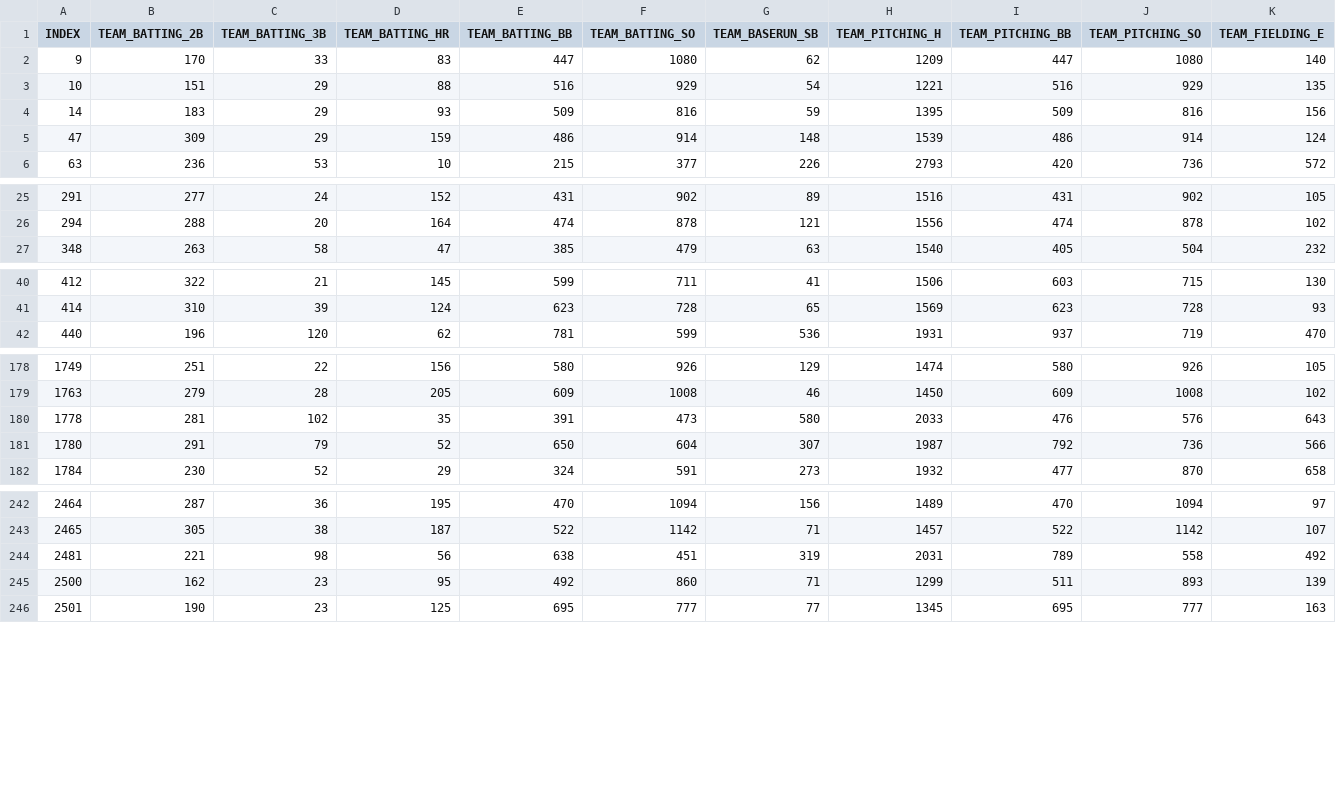
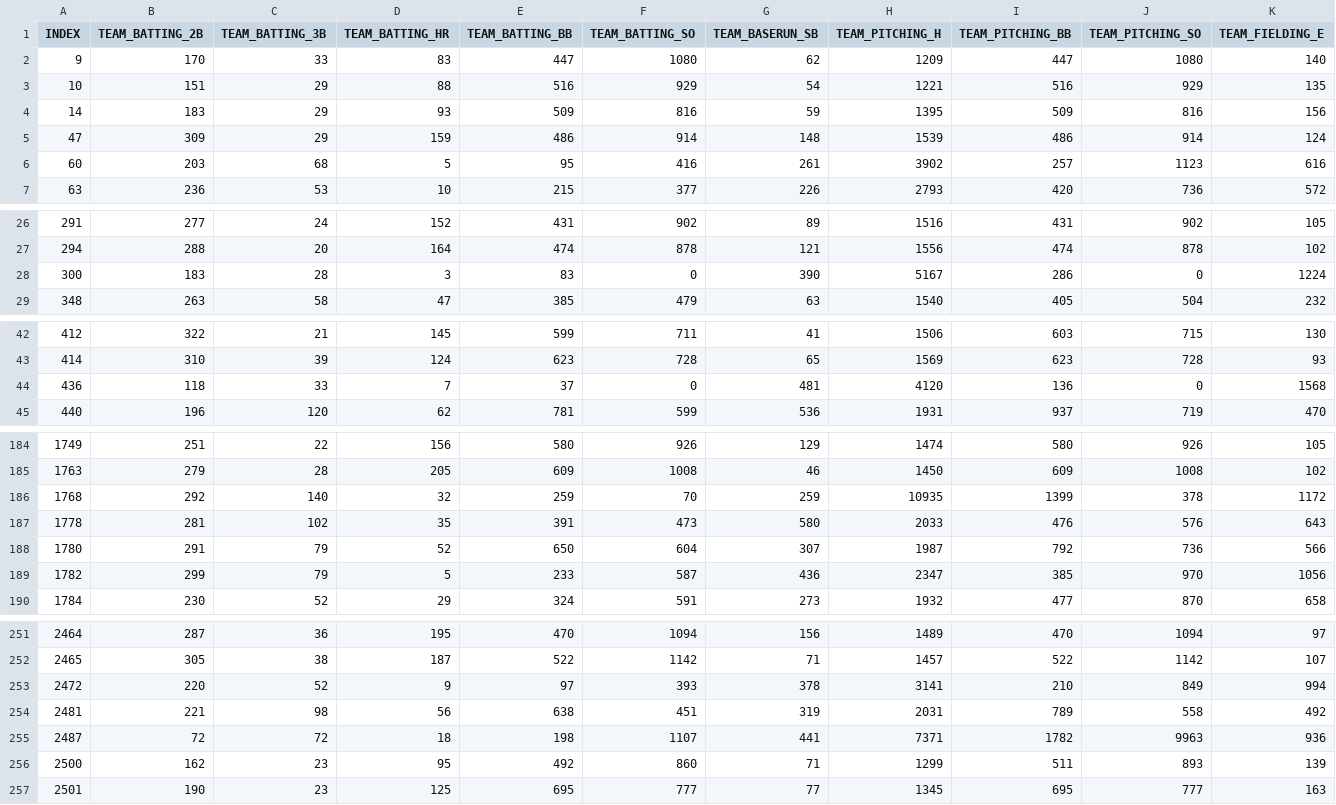
Before and after one commit to spsstudent15/2016-02-621, a CSV file: HW1-PRED-EVAL-ALLDATA.csv, drawn as a sheet; only a part is shown, gaps mark what is left out; rows hold the shown columns only; the diff covers the shown part only; the diff names each change by its address in the sheet, - before the commit and + after, or states it on an @@ line.

```diff
--- a/HW1-PRED-EVAL-ALLDATA.csv
+++ b/HW1-PRED-EVAL-ALLDATA.csv
+row 6: 60 | 203 | 68 | 5 | 95 | 416 | 261 | 3902 | 257 | 1123 | 616
+row 28: 300 | 183 | 28 | 3 | 83 | 0 | 390 | 5167 | 286 | 0 | 1224
+row 44: 436 | 118 | 33 | 7 | 37 | 0 | 481 | 4120 | 136 | 0 | 1568
+row 186: 1768 | 292 | 140 | 32 | 259 | 70 | 259 | 10935 | 1399 | 378 | 1172
+row 189: 1782 | 299 | 79 | 5 | 233 | 587 | 436 | 2347 | 385 | 970 | 1056
+row 253: 2472 | 220 | 52 | 9 | 97 | 393 | 378 | 3141 | 210 | 849 | 994
+row 255: 2487 | 72 | 72 | 18 | 198 | 1107 | 441 | 7371 | 1782 | 9963 | 936
```
Also changed, not shown: 4 added rows elsewhere in this file, HW1-PRED-EVAL-WINS-ONLY.csv.
